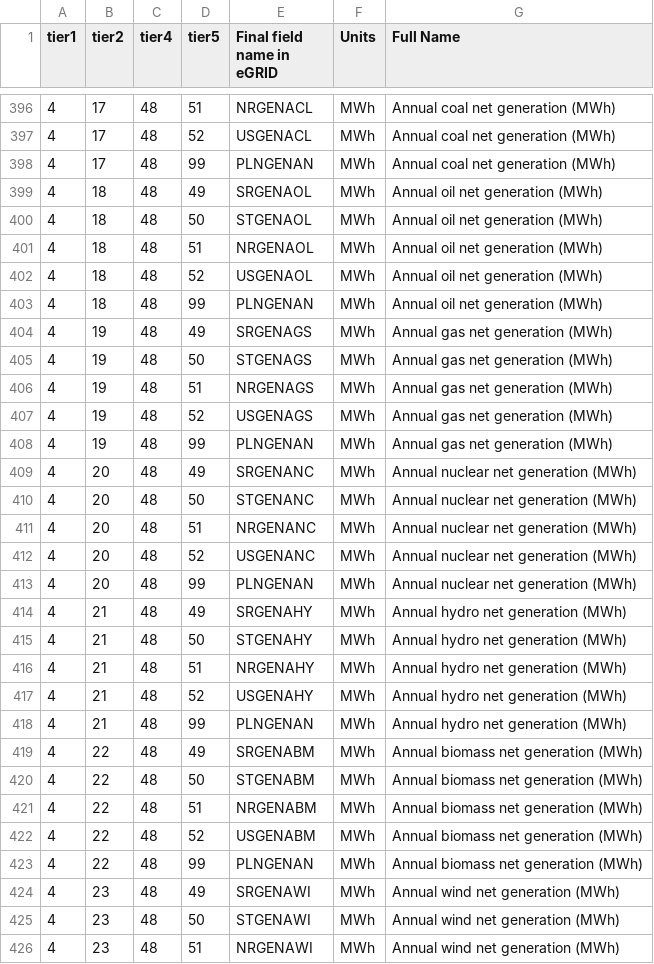
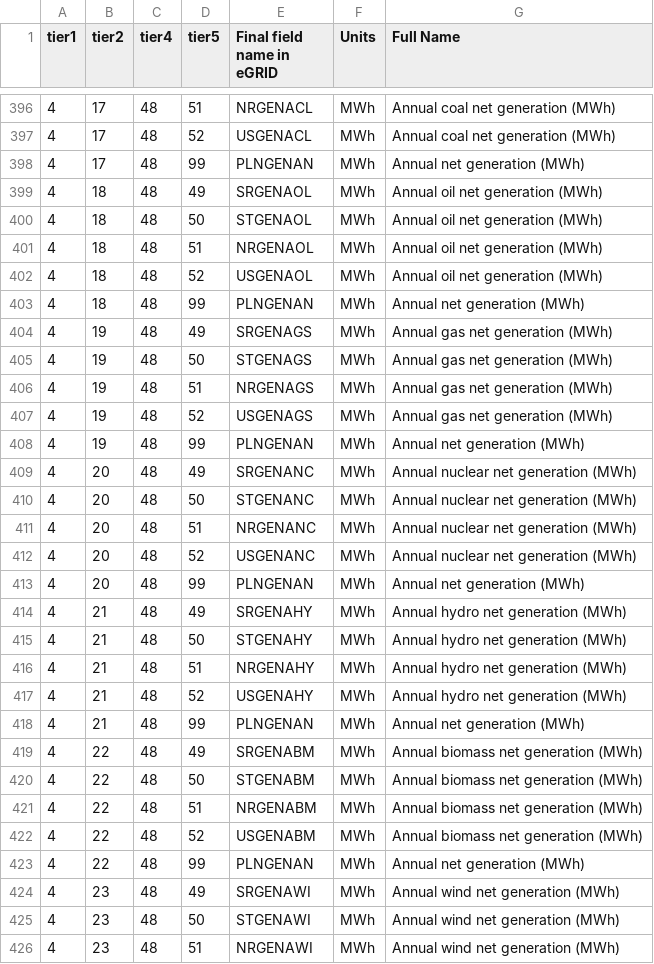
Before and after one commit to USEPA/egrid-explorer, a CSV file: src/assets/data/csv/eGRID all-level sentence structure.csv, drawn as a sheet; only a part is shown, gaps mark what is left out; the diff covers the shown part only.

Commit message:
edited thresholds for plant-level map

```diff
--- a/src/assets/data/csv/eGRID all-level sentence structure.csv
+++ b/src/assets/data/csv/eGRID all-level sentence structure.csv
@@ -397,3 +397,3 @@ tier1,tier2,tier4,tier5,Final field name in eGRID,Units,Full Name
 4,17,48,52,USGENACL,MWh,Annual coal net generation (MWh)
-4,17,48,99,PLNGENAN,MWh,Annual coal net generation (MWh)
+4,17,48,99,PLNGENAN,MWh,Annual net generation (MWh)
 4,18,48,49,SRGENAOL,MWh,Annual oil net generation (MWh)
@@ -402,3 +402,3 @@ tier1,tier2,tier4,tier5,Final field name in eGRID,Units,Full Name
 4,18,48,52,USGENAOL,MWh,Annual oil net generation (MWh)
-4,18,48,99,PLNGENAN,MWh,Annual oil net generation (MWh)
+4,18,48,99,PLNGENAN,MWh,Annual net generation (MWh)
 4,19,48,49,SRGENAGS,MWh,Annual gas net generation (MWh)
@@ -407,3 +407,3 @@ tier1,tier2,tier4,tier5,Final field name in eGRID,Units,Full Name
 4,19,48,52,USGENAGS,MWh,Annual gas net generation (MWh)
-4,19,48,99,PLNGENAN,MWh,Annual gas net generation (MWh)
+4,19,48,99,PLNGENAN,MWh,Annual net generation (MWh)
 4,20,48,49,SRGENANC,MWh,Annual nuclear net generation (MWh)
@@ -412,3 +412,3 @@ tier1,tier2,tier4,tier5,Final field name in eGRID,Units,Full Name
 4,20,48,52,USGENANC,MWh,Annual nuclear net generation (MWh)
-4,20,48,99,PLNGENAN,MWh,Annual nuclear net generation (MWh)
+4,20,48,99,PLNGENAN,MWh,Annual net generation (MWh)
 4,21,48,49,SRGENAHY,MWh,Annual hydro net generation (MWh)
@@ -417,3 +417,3 @@ tier1,tier2,tier4,tier5,Final field name in eGRID,Units,Full Name
 4,21,48,52,USGENAHY,MWh,Annual hydro net generation (MWh)
-4,21,48,99,PLNGENAN,MWh,Annual hydro net generation (MWh)
+4,21,48,99,PLNGENAN,MWh,Annual net generation (MWh)
 4,22,48,49,SRGENABM,MWh,Annual biomass net generation (MWh)
@@ -422,3 +422,3 @@ tier1,tier2,tier4,tier5,Final field name in eGRID,Units,Full Name
 4,22,48,52,USGENABM,MWh,Annual biomass net generation (MWh)
-4,22,48,99,PLNGENAN,MWh,Annual biomass net generation (MWh)
+4,22,48,99,PLNGENAN,MWh,Annual net generation (MWh)
 4,23,48,49,SRGENAWI,MWh,Annual wind net generation (MWh)
```
Also changed, not shown: 11 edited cells elsewhere in this file, 12 other files.
